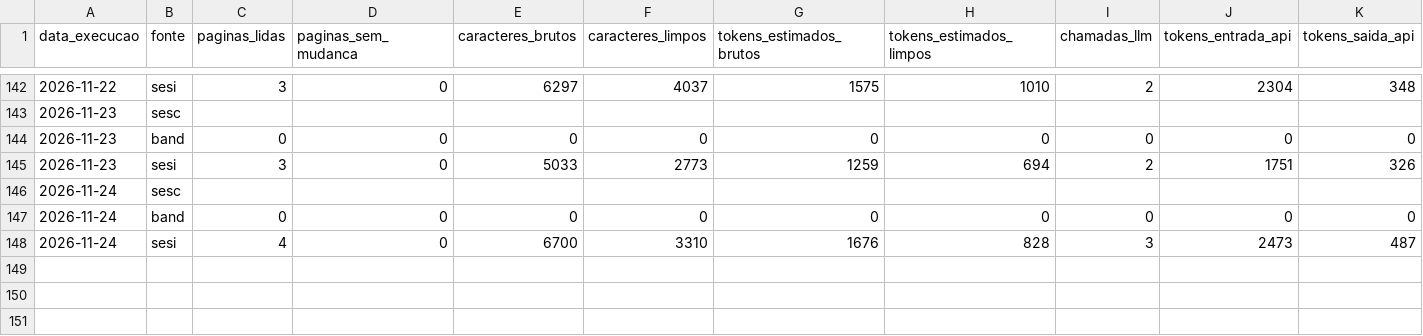
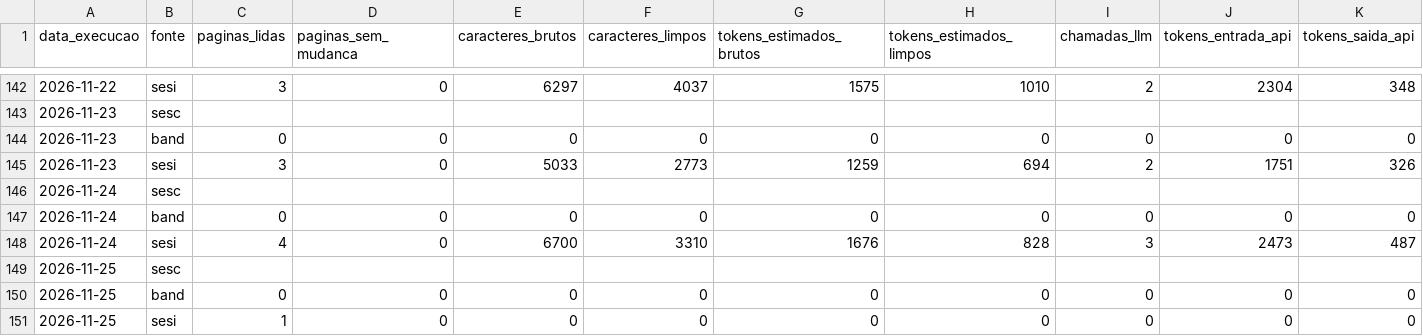
Before and after one commit to Steser23/eventos-sorocaba, a CSV file: data/metricas.csv, drawn as a sheet; only a part is shown, gaps mark what is left out; rows hold the shown columns only; the diff names each change by its address in the sheet, - before the commit and + after, or states it on an @@ line.

```diff
--- a/data/metricas.csv
+++ b/data/metricas.csv
+row 149: 2026-11-25 | sesc
+row 150: 2026-11-25 | band | 0 | 0 | 0 | 0 | 0 | 0 | 0 | 0 | 0
+row 151: 2026-11-25 | sesi | 1 | 0 | 0 | 0 | 0 | 0 | 0 | 0 | 0
```
Also changed, not shown: 1 other file.
